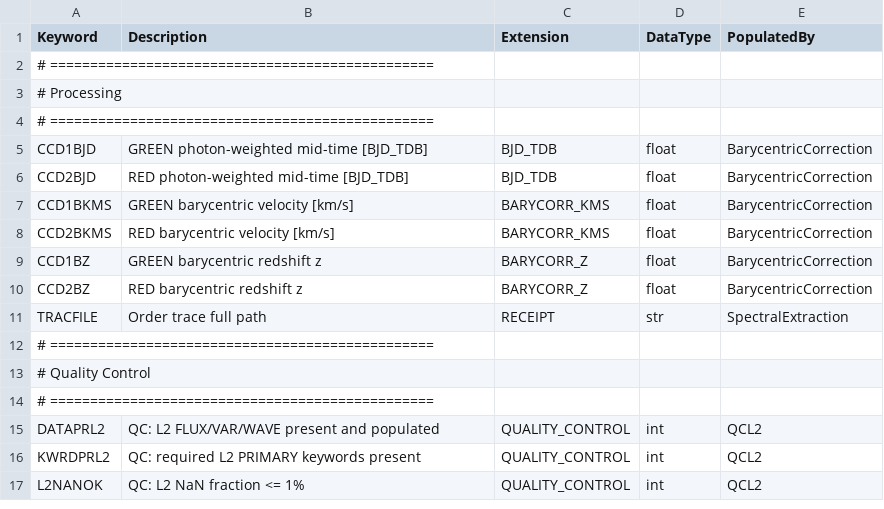
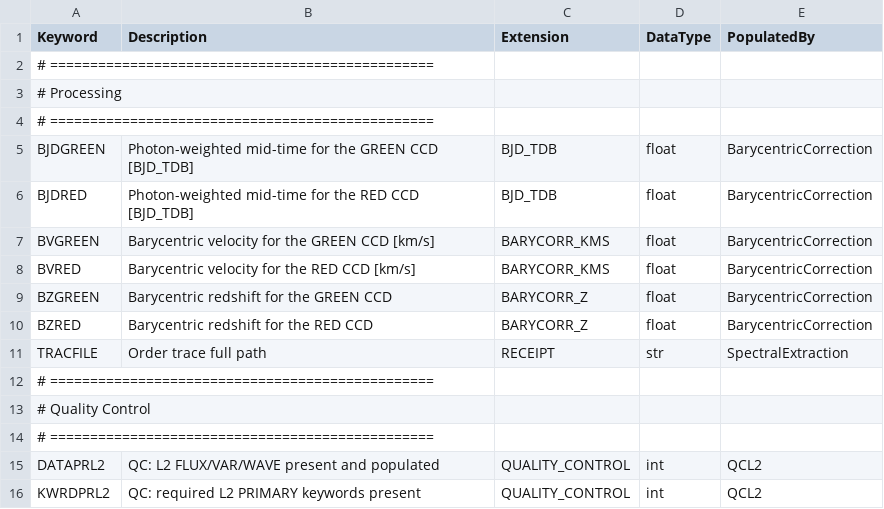
Before and after one commit to Keck-DataReductionPipelines/KPF-Pipeline, a CSV file: kpfpipe/data_models/config/L2-headers.csv, drawn as a sheet; only a part is shown; the shorter side is filled out with more unchanged rows.

```diff
--- a/kpfpipe/data_models/config/L2-headers.csv
+++ b/kpfpipe/data_models/config/L2-headers.csv
@@ -4,8 +4,8 @@ Keyword,Description,Extension,DataType,PopulatedBy
 # ================================================
-CCD1BJD,GREEN photon-weighted mid-time [BJD_TDB],BJD_TDB,float,BarycentricCorrection
-CCD2BJD,RED photon-weighted mid-time [BJD_TDB],BJD_TDB,float,BarycentricCorrection
-CCD1BKMS,GREEN barycentric velocity [km/s],BARYCORR_KMS,float,BarycentricCorrection
-CCD2BKMS,RED barycentric velocity [km/s],BARYCORR_KMS,float,BarycentricCorrection
-CCD1BZ,GREEN barycentric redshift z,BARYCORR_Z,float,BarycentricCorrection
-CCD2BZ,RED barycentric redshift z,BARYCORR_Z,float,BarycentricCorrection
+BJDGREEN,Photon-weighted mid-time for the GREEN CCD [BJD_TDB],BJD_TDB,float,BarycentricCorrection
+BJDRED,Photon-weighted mid-time for the RED CCD [BJD_TDB],BJD_TDB,float,BarycentricCorrection
+BVGREEN,Barycentric velocity for the GREEN CCD [km/s],BARYCORR_KMS,float,BarycentricCorrection
+BVRED,Barycentric velocity for the RED CCD [km/s],BARYCORR_KMS,float,BarycentricCorrection
+BZGREEN,Barycentric redshift for the GREEN CCD,BARYCORR_Z,float,BarycentricCorrection
+BZRED,Barycentric redshift for the RED CCD,BARYCORR_Z,float,BarycentricCorrection
 TRACFILE,Order trace full path,RECEIPT,str,SpectralExtraction
```
Also changed, not shown: kpfpipe/data_models/config/L4-headers.csv, 9 other files.
